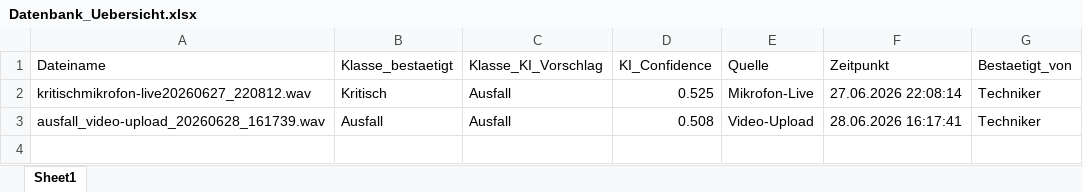
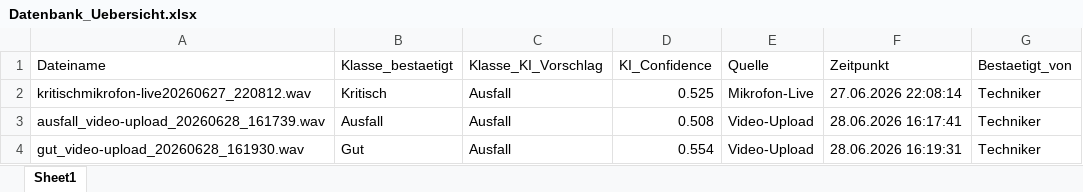
Before and after one commit to oussamamarghad74-bot/Predictive-tool, an Excel workbook: Datenbank_Uebersicht.xlsx, sheet Sheet1, drawn as a sheet; values as stored, in another font and other column widths than the file's, no borders; the diff names each change by its address in the sheet, - before the commit and + after, or states it on an @@ line.

Commit message:
Übersicht aktualisiert: +gut_video-upload_20260628_161930.wav

```diff
--- a/Datenbank_Uebersicht.xlsx (sheet Sheet1)
+++ b/Datenbank_Uebersicht.xlsx (sheet Sheet1)
+row 4: gut_video-upload_20260628_161930.wav | Gut | Ausfall | 0.554 | Video-Upload | 28.06.2026 16:19:31 | Techniker
```
